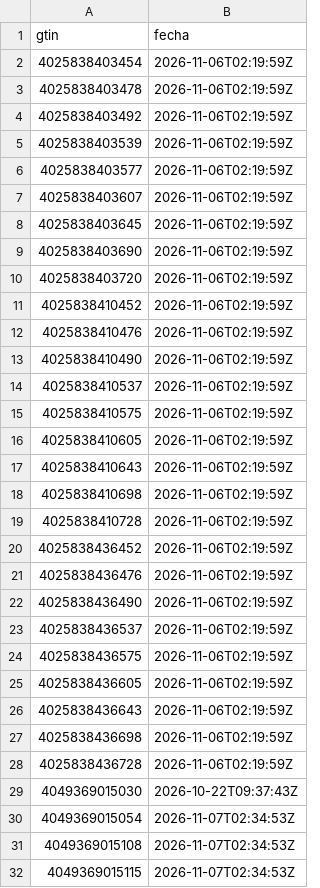
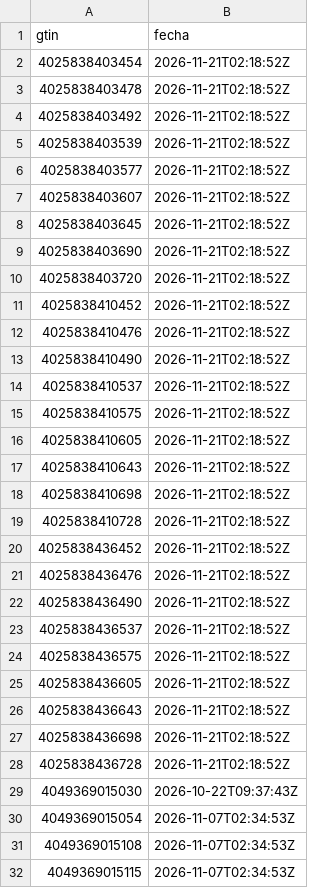
Before and after one commit to eroxfantasygtf-max/erox-competencia, a CSV file: revisados.csv, drawn as a sheet; only a part is shown; the diff covers the shown part only.

```diff
--- a/revisados.csv
+++ b/revisados.csv
@@ -1,29 +1,29 @@
 gtin,fecha
-4025838403454,2026-11-06T02:19:59Z
-4025838403478,2026-11-06T02:19:59Z
-4025838403492,2026-11-06T02:19:59Z
-4025838403539,2026-11-06T02:19:59Z
-4025838403577,2026-11-06T02:19:59Z
-4025838403607,2026-11-06T02:19:59Z
-4025838403645,2026-11-06T02:19:59Z
-4025838403690,2026-11-06T02:19:59Z
-4025838403720,2026-11-06T02:19:59Z
-4025838410452,2026-11-06T02:19:59Z
-4025838410476,2026-11-06T02:19:59Z
-4025838410490,2026-11-06T02:19:59Z
-4025838410537,2026-11-06T02:19:59Z
-4025838410575,2026-11-06T02:19:59Z
-4025838410605,2026-11-06T02:19:59Z
-4025838410643,2026-11-06T02:19:59Z
-4025838410698,2026-11-06T02:19:59Z
-4025838410728,2026-11-06T02:19:59Z
-4025838436452,2026-11-06T02:19:59Z
-4025838436476,2026-11-06T02:19:59Z
-4025838436490,2026-11-06T02:19:59Z
-4025838436537,2026-11-06T02:19:59Z
-4025838436575,2026-11-06T02:19:59Z
-4025838436605,2026-11-06T02:19:59Z
-4025838436643,2026-11-06T02:19:59Z
-4025838436698,2026-11-06T02:19:59Z
-4025838436728,2026-11-06T02:19:59Z
+4025838403454,2026-11-21T02:18:52Z
+4025838403478,2026-11-21T02:18:52Z
+4025838403492,2026-11-21T02:18:52Z
+4025838403539,2026-11-21T02:18:52Z
+4025838403577,2026-11-21T02:18:52Z
+4025838403607,2026-11-21T02:18:52Z
+4025838403645,2026-11-21T02:18:52Z
+4025838403690,2026-11-21T02:18:52Z
+4025838403720,2026-11-21T02:18:52Z
+4025838410452,2026-11-21T02:18:52Z
+4025838410476,2026-11-21T02:18:52Z
+4025838410490,2026-11-21T02:18:52Z
+4025838410537,2026-11-21T02:18:52Z
+4025838410575,2026-11-21T02:18:52Z
+4025838410605,2026-11-21T02:18:52Z
+4025838410643,2026-11-21T02:18:52Z
+4025838410698,2026-11-21T02:18:52Z
+4025838410728,2026-11-21T02:18:52Z
+4025838436452,2026-11-21T02:18:52Z
+4025838436476,2026-11-21T02:18:52Z
+4025838436490,2026-11-21T02:18:52Z
+4025838436537,2026-11-21T02:18:52Z
+4025838436575,2026-11-21T02:18:52Z
+4025838436605,2026-11-21T02:18:52Z
+4025838436643,2026-11-21T02:18:52Z
+4025838436698,2026-11-21T02:18:52Z
+4025838436728,2026-11-21T02:18:52Z
 4049369015030,2026-10-22T09:37:43Z
```
Also changed, not shown: 3 edited cells elsewhere in this file, explorados.csv, 2 other files.
